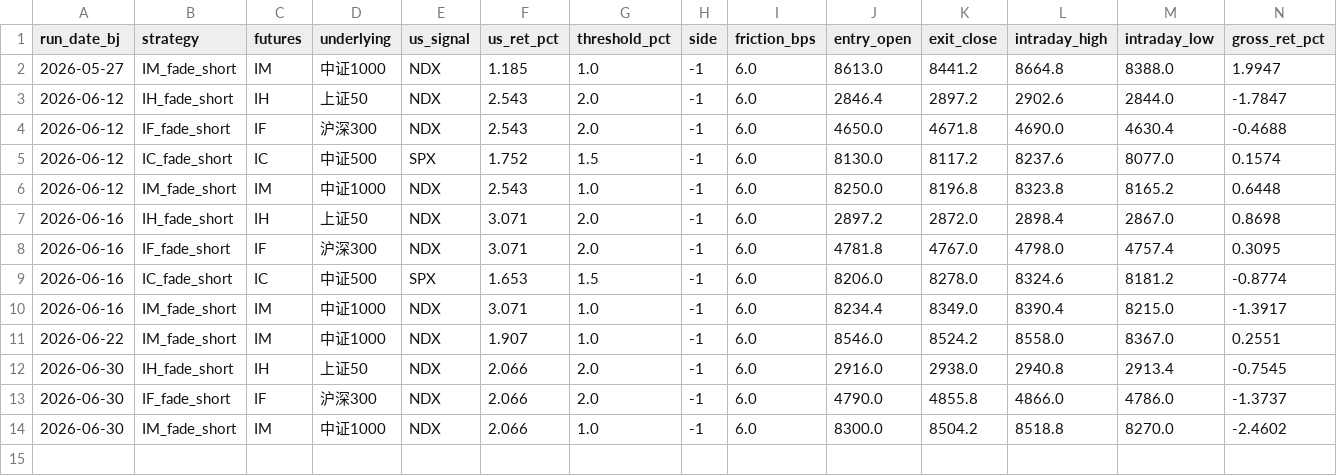
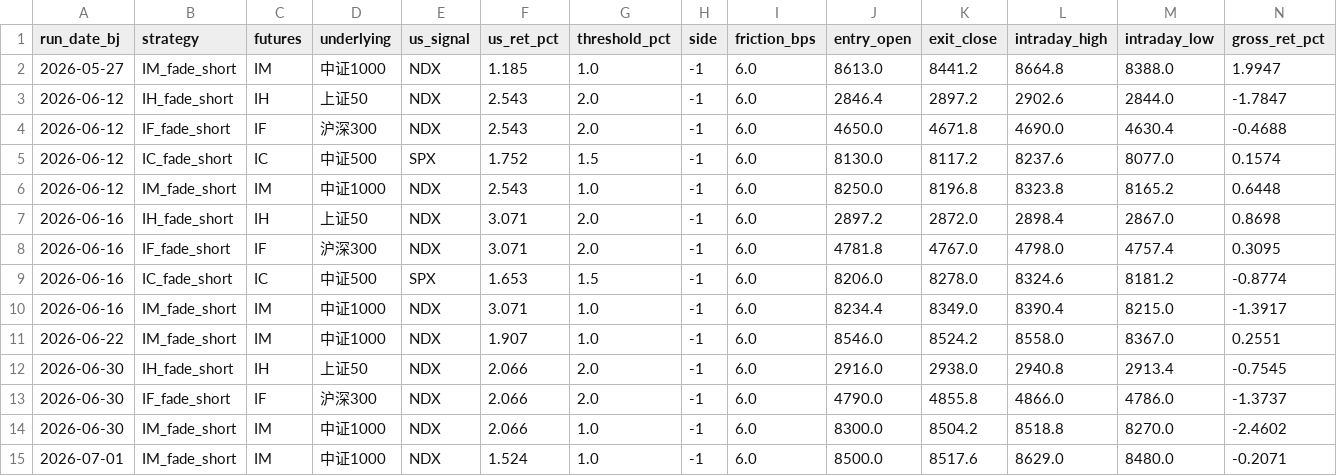
Before and after one commit to Allanli1011/cn-index-signal-monitor, a CSV file: realized_pnl_log.csv, drawn as a sheet; only a part is shown; rows hold the shown columns only; the diff names each change by its address in the sheet, - before the commit and + after, or states it on an @@ line.

```diff
--- a/realized_pnl_log.csv
+++ b/realized_pnl_log.csv
+row 15: 2026-07-01 | IM_fade_short | IM | 中证1000 | NDX | 1.524 | 1.0 | -1 | 6.0 | 8500.0 | 8517.6 | 8629.0 | 8480.0 | -0.2071
```
Also changed, not shown: 3 other files.
